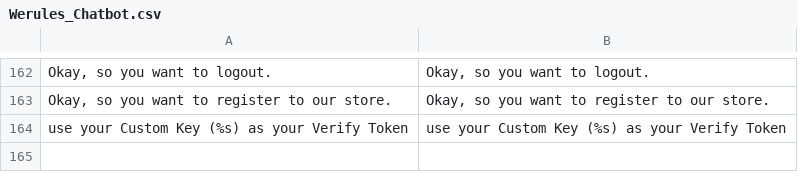
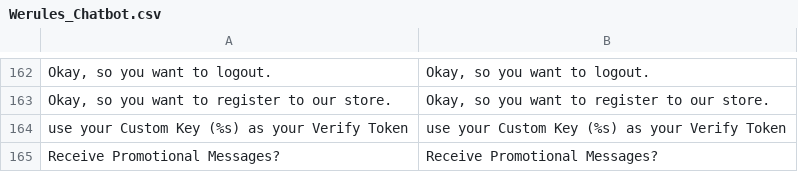
Before and after one commit to blopa/Magento-Chatbot, a CSV file: Magento-Root/app/locale/en_US/Werules_Chatbot.csv, drawn as a sheet; only a part is shown, gaps mark what is left out.

```diff
--- a/Magento-Root/app/locale/en_US/Werules_Chatbot.csv
+++ b/Magento-Root/app/locale/en_US/Werules_Chatbot.csv
@@ -164 +164,2 @@
 "use your Custom Key (%s) as your Verify Token","use your Custom Key (%s) as your Verify Token"
+"Receive Promotional Messages?","Receive Promotional Messages?"
```
Also changed, not shown: Magento-Root/app/locale/pt_BR/Werules_Chatbot.csv, 1 other file.
